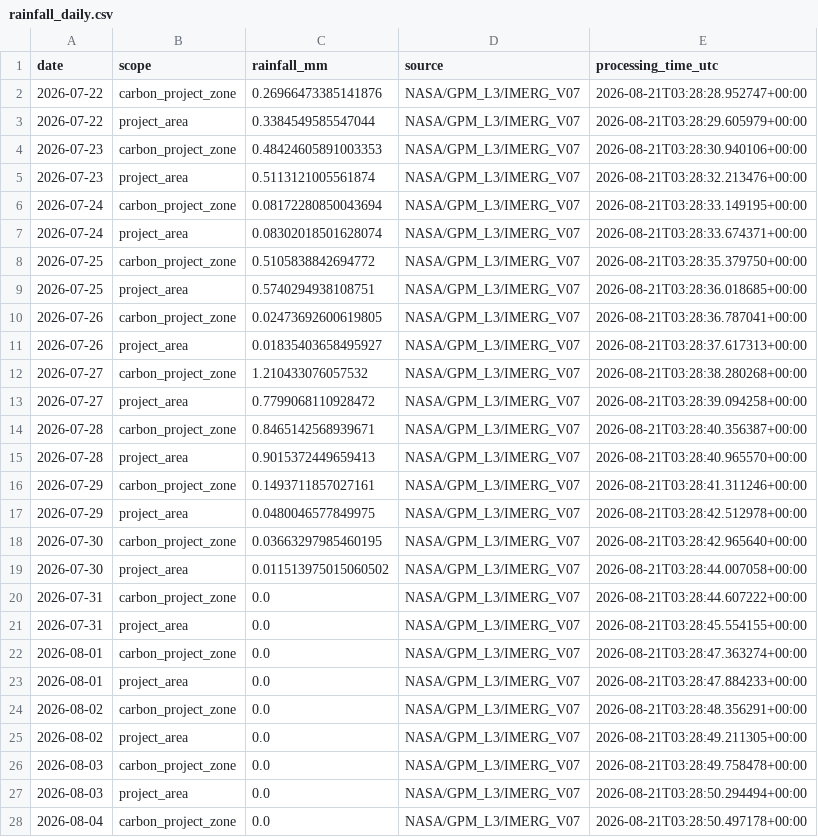
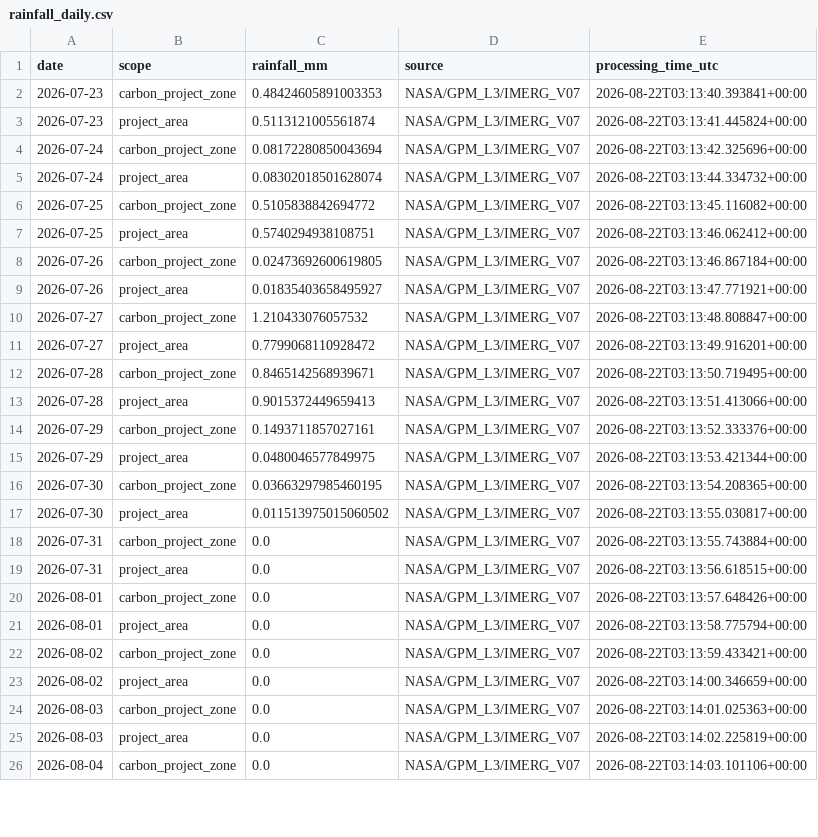
Before and after one commit to datoeltoel/serpro-climate-carbon-monitoring, a CSV file: data/processed/climate/rainfall/rainfall_daily.csv, drawn as a sheet; only a part is shown; the diff covers the shown part only.

```diff
--- a/data/processed/climate/rainfall/rainfall_daily.csv
+++ b/data/processed/climate/rainfall/rainfall_daily.csv
@@ -1,28 +1,26 @@
 date,scope,rainfall_mm,source,processing_time_utc
-2026-07-22,carbon_project_zone,0.26966473385141876,NASA/GPM_L3/IMERG_V07,2026-08-21T03:28:28.952747+00:00
-2026-07-22,project_area,0.3384549585547044,NASA/GPM_L3/IMERG_V07,2026-08-21T03:28:29.605979+00:00
-2026-07-23,carbon_project_zone,0.48424605891003353,NASA/GPM_L3/IMERG_V07,2026-08-21T03:28:30.940106+00:00
-2026-07-23,project_area,0.5113121005561874,NASA/GPM_L3/IMERG_V07,2026-08-21T03:28:32.213476+00:00
-2026-07-24,carbon_project_zone,0.08172280850043694,NASA/GPM_L3/IMERG_V07,2026-08-21T03:28:33.149195+00:00
-2026-07-24,project_area,0.08302018501628074,NASA/GPM_L3/IMERG_V07,2026-08-21T03:28:33.674371+00:00
-2026-07-25,carbon_project_zone,0.5105838842694772,NASA/GPM_L3/IMERG_V07,2026-08-21T03:28:35.379750+00:00
-2026-07-25,project_area,0.5740294938108751,NASA/GPM_L3/IMERG_V07,2026-08-21T03:28:36.018685+00:00
-2026-07-26,carbon_project_zone,0.02473692600619805,NASA/GPM_L3/IMERG_V07,2026-08-21T03:28:36.787041+00:00
-2026-07-26,project_area,0.01835403658495927,NASA/GPM_L3/IMERG_V07,2026-08-21T03:28:37.617313+00:00
-2026-07-27,carbon_project_zone,1.210433076057532,NASA/GPM_L3/IMERG_V07,2026-08-21T03:28:38.280268+00:00
-2026-07-27,project_area,0.7799068110928472,NASA/GPM_L3/IMERG_V07,2026-08-21T03:28:39.094258+00:00
-2026-07-28,carbon_project_zone,0.8465142568939671,NASA/GPM_L3/IMERG_V07,2026-08-21T03:28:40.356387+00:00
-2026-07-28,project_area,0.9015372449659413,NASA/GPM_L3/IMERG_V07,2026-08-21T03:28:40.965570+00:00
-2026-07-29,carbon_project_zone,0.1493711857027161,NASA/GPM_L3/IMERG_V07,2026-08-21T03:28:41.311246+00:00
-2026-07-29,project_area,0.0480046577849975,NASA/GPM_L3/IMERG_V07,2026-08-21T03:28:42.512978+00:00
-2026-07-30,carbon_project_zone,0.03663297985460195,NASA/GPM_L3/IMERG_V07,2026-08-21T03:28:42.965640+00:00
-2026-07-30,project_area,0.011513975015060502,NASA/GPM_L3/IMERG_V07,2026-08-21T03:28:44.007058+00:00
-2026-07-31,carbon_project_zone,0.0,NASA/GPM_L3/IMERG_V07,2026-08-21T03:28:44.607222+00:00
-2026-07-31,project_area,0.0,NASA/GPM_L3/IMERG_V07,2026-08-21T03:28:45.554155+00:00
-2026-08-01,carbon_project_zone,0.0,NASA/GPM_L3/IMERG_V07,2026-08-21T03:28:47.363274+00:00
-2026-08-01,project_area,0.0,NASA/GPM_L3/IMERG_V07,2026-08-21T03:28:47.884233+00:00
-2026-08-02,carbon_project_zone,0.0,NASA/GPM_L3/IMERG_V07,2026-08-21T03:28:48.356291+00:00
-2026-08-02,project_area,0.0,NASA/GPM_L3/IMERG_V07,2026-08-21T03:28:49.211305+00:00
-2026-08-03,carbon_project_zone,0.0,NASA/GPM_L3/IMERG_V07,2026-08-21T03:28:49.758478+00:00
-2026-08-03,project_area,0.0,NASA/GPM_L3/IMERG_V07,2026-08-21T03:28:50.294494+00:00
-2026-08-04,carbon_project_zone,0.0,NASA/GPM_L3/IMERG_V07,2026-08-21T03:28:50.497178+00:00
+2026-07-23,carbon_project_zone,0.48424605891003353,NASA/GPM_L3/IMERG_V07,2026-08-22T03:13:40.393841+00:00
+2026-07-23,project_area,0.5113121005561874,NASA/GPM_L3/IMERG_V07,2026-08-22T03:13:41.445824+00:00
+2026-07-24,carbon_project_zone,0.08172280850043694,NASA/GPM_L3/IMERG_V07,2026-08-22T03:13:42.325696+00:00
+2026-07-24,project_area,0.08302018501628074,NASA/GPM_L3/IMERG_V07,2026-08-22T03:13:44.334732+00:00
+2026-07-25,carbon_project_zone,0.5105838842694772,NASA/GPM_L3/IMERG_V07,2026-08-22T03:13:45.116082+00:00
+2026-07-25,project_area,0.5740294938108751,NASA/GPM_L3/IMERG_V07,2026-08-22T03:13:46.062412+00:00
+2026-07-26,carbon_project_zone,0.02473692600619805,NASA/GPM_L3/IMERG_V07,2026-08-22T03:13:46.867184+00:00
+2026-07-26,project_area,0.01835403658495927,NASA/GPM_L3/IMERG_V07,2026-08-22T03:13:47.771921+00:00
+2026-07-27,carbon_project_zone,1.210433076057532,NASA/GPM_L3/IMERG_V07,2026-08-22T03:13:48.808847+00:00
+2026-07-27,project_area,0.7799068110928472,NASA/GPM_L3/IMERG_V07,2026-08-22T03:13:49.916201+00:00
+2026-07-28,carbon_project_zone,0.8465142568939671,NASA/GPM_L3/IMERG_V07,2026-08-22T03:13:50.719495+00:00
+2026-07-28,project_area,0.9015372449659413,NASA/GPM_L3/IMERG_V07,2026-08-22T03:13:51.413066+00:00
+2026-07-29,carbon_project_zone,0.1493711857027161,NASA/GPM_L3/IMERG_V07,2026-08-22T03:13:52.333376+00:00
+2026-07-29,project_area,0.0480046577849975,NASA/GPM_L3/IMERG_V07,2026-08-22T03:13:53.421344+00:00
+2026-07-30,carbon_project_zone,0.03663297985460195,NASA/GPM_L3/IMERG_V07,2026-08-22T03:13:54.208365+00:00
+2026-07-30,project_area,0.011513975015060502,NASA/GPM_L3/IMERG_V07,2026-08-22T03:13:55.030817+00:00
+2026-07-31,carbon_project_zone,0.0,NASA/GPM_L3/IMERG_V07,2026-08-22T03:13:55.743884+00:00
+2026-07-31,project_area,0.0,NASA/GPM_L3/IMERG_V07,2026-08-22T03:13:56.618515+00:00
+2026-08-01,carbon_project_zone,0.0,NASA/GPM_L3/IMERG_V07,2026-08-22T03:13:57.648426+00:00
+2026-08-01,project_area,0.0,NASA/GPM_L3/IMERG_V07,2026-08-22T03:13:58.775794+00:00
+2026-08-02,carbon_project_zone,0.0,NASA/GPM_L3/IMERG_V07,2026-08-22T03:13:59.433421+00:00
+2026-08-02,project_area,0.0,NASA/GPM_L3/IMERG_V07,2026-08-22T03:14:00.346659+00:00
+2026-08-03,carbon_project_zone,0.0,NASA/GPM_L3/IMERG_V07,2026-08-22T03:14:01.025363+00:00
+2026-08-03,project_area,0.0,NASA/GPM_L3/IMERG_V07,2026-08-22T03:14:02.225819+00:00
+2026-08-04,carbon_project_zone,0.0,NASA/GPM_L3/IMERG_V07,2026-08-22T03:14:03.101106+00:00
```
Also changed, not shown: 2 added rows and 33 edited cells elsewhere in this file.
